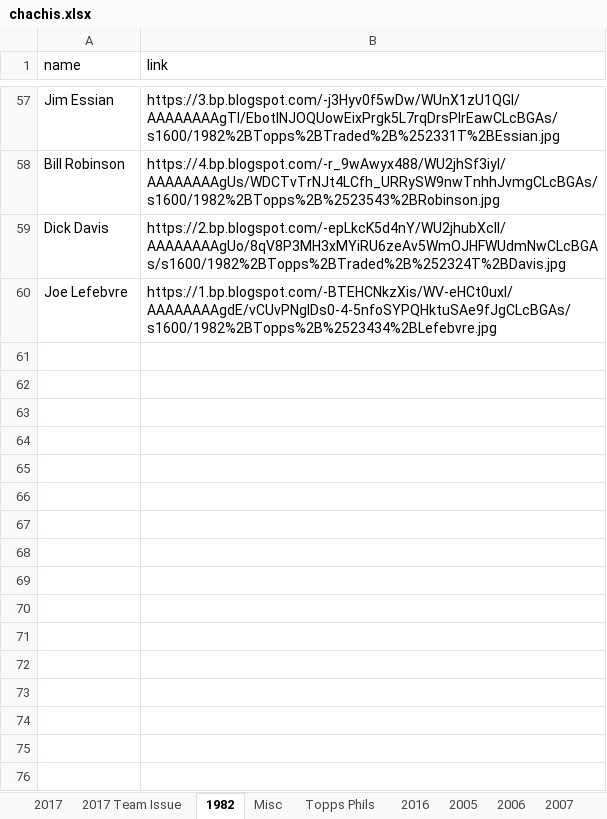
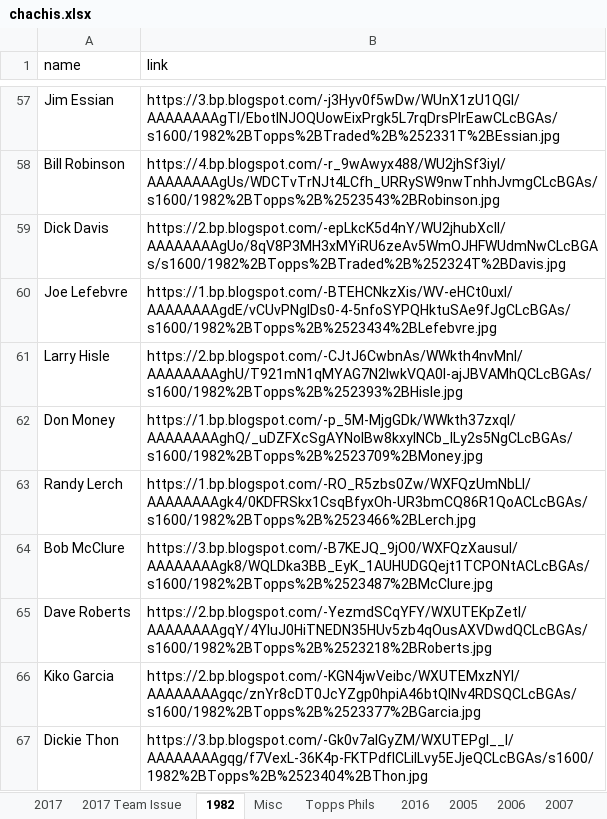
Before and after one commit to Wolfbane50/myApp, an Excel workbook: chachis.xlsx, sheet 1982, drawn as a sheet; only a part is shown, gaps mark what is left out; values as stored, in another font and other column widths than the file's, no borders; the diff names each change by its address in the sheet, - before the commit and + after, or states it on an @@ line.

```diff
--- a/chachis.xlsx (sheet 1982)
+++ b/chachis.xlsx (sheet 1982)
+row 61: Larry Hisle | https://2.bp.blogspot.com/-CJtJ6CwbnAs/WWkth4nvMnI/AAAAAAAAghU/T921mN1qMYAG7N2IwkVQA0I-ajJBVAMhQCLcBGAs/s1600/1982%2BTopps%2B%252393%2BHisle.jpg
+row 62: Don Money | https://1.bp.blogspot.com/-p_5M-MjgGDk/WWkth37zxqI/AAAAAAAAghQ/_uDZFXcSgAYNoIBw8kxylNCb_lLy2s5NgCLcBGAs/s1600/1982%2BTopps%2B%2523709%2BMoney.jpg
+row 63: Randy Lerch | https://1.bp.blogspot.com/-RO_R5zbs0Zw/WXFQzUmNbLI/AAAAAAAAgk4/0KDFRSkx1CsqBfyxOh-UR3bmCQ86R1QoACLcBGAs/s1600/1982%2BTopps%2B%2523466%2BLerch.jpg
+row 64: Bob McClure | https://3.bp.blogspot.com/-B7KEJQ_9jO0/WXFQzXausuI/AAAAAAAAgk8/WQLDka3BB_EyK_1AUHUDGQejt1TCPONtACLcBGAs/s1600/1982%2BTopps%2B%2523487%2BMcClure.jpg
+row 65: Dave Roberts | https://2.bp.blogspot.com/-YezmdSCqYFY/WXUTEKpZetI/AAAAAAAAgqY/4YluJ0HiTNEDN35HUv5zb4qOusAXVDwdQCLcBGAs/s1600/1982%2BTopps%2B%2523218%2BRoberts.jpg
+row 66: Kiko Garcia | https://2.bp.blogspot.com/-KGN4jwVeibc/WXUTEMxzNYI/AAAAAAAAgqc/znYr8cDT0JcYZgp0hpiA46btQINv4RDSQCLcBGAs/s1600/1982%2BTopps%2B%2523377%2BGarcia.jpg
+row 67: Dickie Thon | https://3.bp.blogspot.com/-Gk0v7alGyZM/WXUTEPgl__I/AAAAAAAAgqg/f7VexL-36K4p-FKTPdflCLiILvy5EJjeQCLcBGAs/s1600/1982%2BTopps%2B%2523404%2BThon.jpg
```
Also changed, not shown: sheet 2017 Team Issue, sheet Misc, sheet Topps Phils, sheet Missing Links, sheet 2017, 1 other file.
